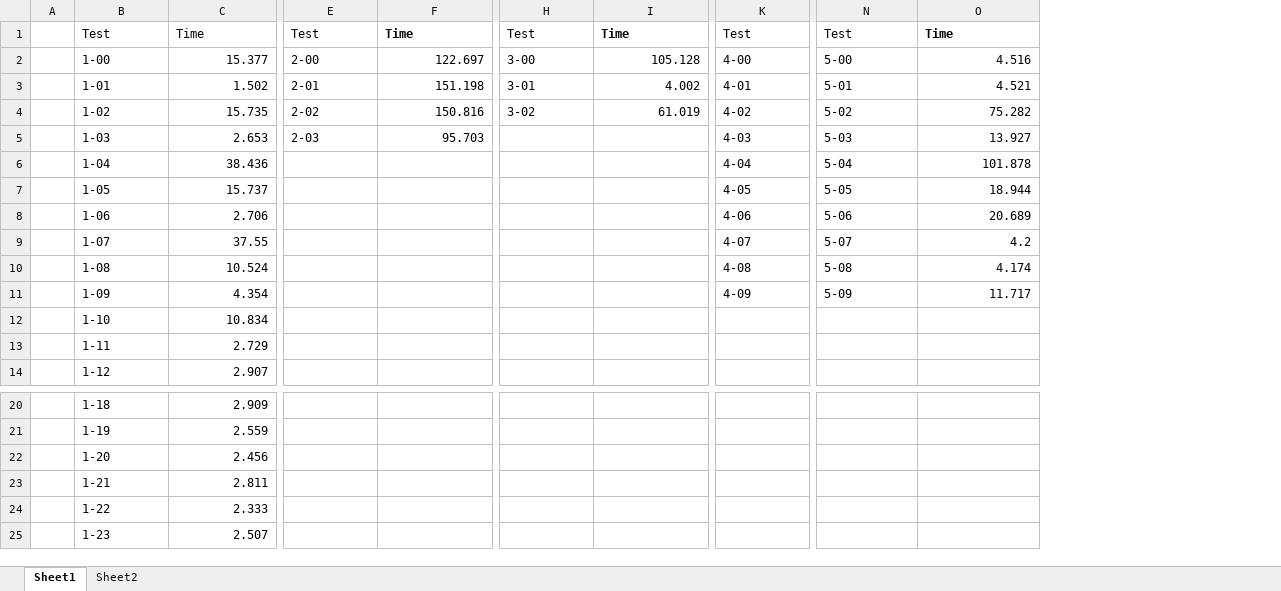
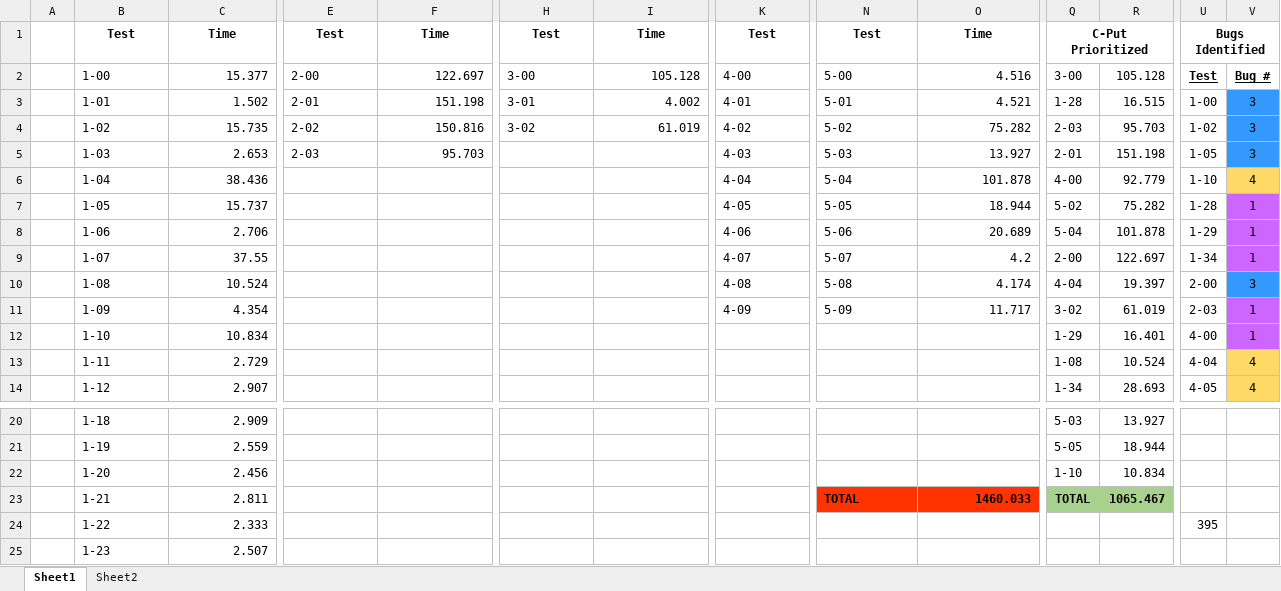
Before and after one commit to khaptonstall/BugWars, an Excel workbook: TestTimes .xlsx, sheet Sheet1, drawn as a sheet; only a part is shown, gaps mark what is left out; values as stored, in another font and other column widths than the file's, no borders; the diff covers the shown part only; the diff names each change by its address in the sheet, - before the commit and + after, or states it on an @@ line.

Commit message:
TestTimes totals & prioritized

```diff
--- a/TestTimes .xlsx (sheet Sheet1)
+++ b/TestTimes .xlsx (sheet Sheet1)
+column Q, rows 1-14: C-Put Prioritized | 3-00 | 1-28 | 2-03 | 2-01 | 4-00 | 5-02 | 5-04 | 2-00 | 4-04 | 3-02 | 1-29 | 1-08 | 1-34; rows 20-23: 5-03 | 5-05 | 1-10 | TOTAL
+column R, rows 2-14: 105.128 | 16.515 | 95.703 | 151.198 | 92.779 | 75.282 | 101.878 | 122.697 | 19.397 | 61.019 | 16.401 | 10.524 | 28.693; rows 20-23: 13.927 | 18.944 | 10.834 | 1065.467
+column U, rows 1-14: Bugs Identified | Test | 1-00 | 1-02 | 1-05 | 1-10 | 1-28 | 1-29 | 1-34 | 2-00 | 2-03 | 4-00 | 4-04 | 4-05; row 24: 395
+column V, rows 2-14: Bug # | 3 | 3 | 3 | 4 | 1 | 1 | 1 | 3 | 1 | 1 | 4 | 4
@@ B1:C1 alignment: left → center, bold: off → on @@
-E1:F1 alignment: left
+E1:F1 alignment: center
-E1 bold: off
+E1 bold: on
-H1:I1 alignment: left
+H1:I1 alignment: center
-H1 bold: off
+H1 bold: on
@@ K1 alignment: left → center, bold: off → on @@
-N1:O1 alignment: left
+N1:O1 alignment: center
-N1 bold: off
+N1 bold: on
-N23: (empty)
+N23: TOTAL
-N23:O23 fill: none
+N23:O23 fill: #FF3300
-O23: (empty)
+O23: 1460.033
```
Also changed, not shown: 3 added columns and cell formats elsewhere in this sheet.
